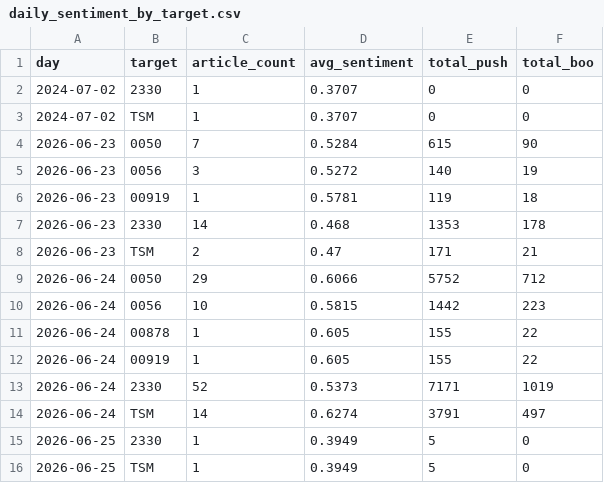
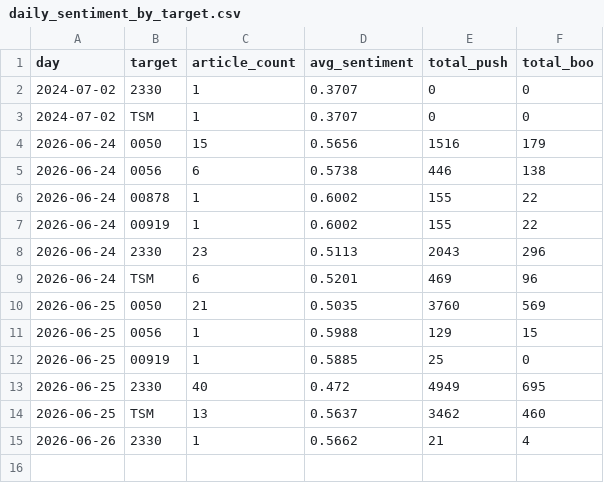
Before and after one commit to CHIHHSIENHUANG114456007/-, a CSV file: data/daily_sentiment_by_target.csv, drawn as a sheet.

```diff
--- a/data/daily_sentiment_by_target.csv
+++ b/data/daily_sentiment_by_target.csv
@@ -3,14 +3,13 @@
 2024-07-02,TSM,1,0.3707,0,0
-2026-06-23,0050,7,0.5284,615,90
-2026-06-23,0056,3,0.5272,140,19
-2026-06-23,00919,1,0.5781,119,18
-2026-06-23,2330,14,0.468,1353,178
-2026-06-23,TSM,2,0.47,171,21
-2026-06-24,0050,29,0.6066,5752,712
-2026-06-24,0056,10,0.5815,1442,223
-2026-06-24,00878,1,0.605,155,22
-2026-06-24,00919,1,0.605,155,22
-2026-06-24,2330,52,0.5373,7171,1019
-2026-06-24,TSM,14,0.6274,3791,497
-2026-06-25,2330,1,0.3949,5,0
-2026-06-25,TSM,1,0.3949,5,0
+2026-06-24,0050,15,0.5656,1516,179
+2026-06-24,0056,6,0.5738,446,138
+2026-06-24,00878,1,0.6002,155,22
+2026-06-24,00919,1,0.6002,155,22
+2026-06-24,2330,23,0.5113,2043,296
+2026-06-24,TSM,6,0.5201,469,96
+2026-06-25,0050,21,0.5035,3760,569
+2026-06-25,0056,1,0.5988,129,15
+2026-06-25,00919,1,0.5885,25,0
+2026-06-25,2330,40,0.472,4949,695
+2026-06-25,TSM,13,0.5637,3462,460
+2026-06-26,2330,1,0.5662,21,4
```
Also changed, not shown: data/ptt_sentiment.csv, data/ptt_stock.csv, 9 other files.
